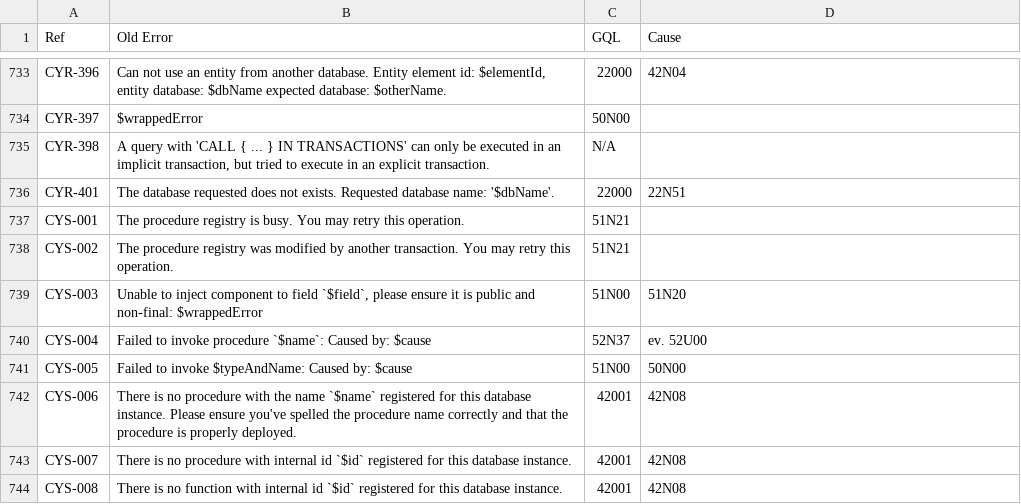
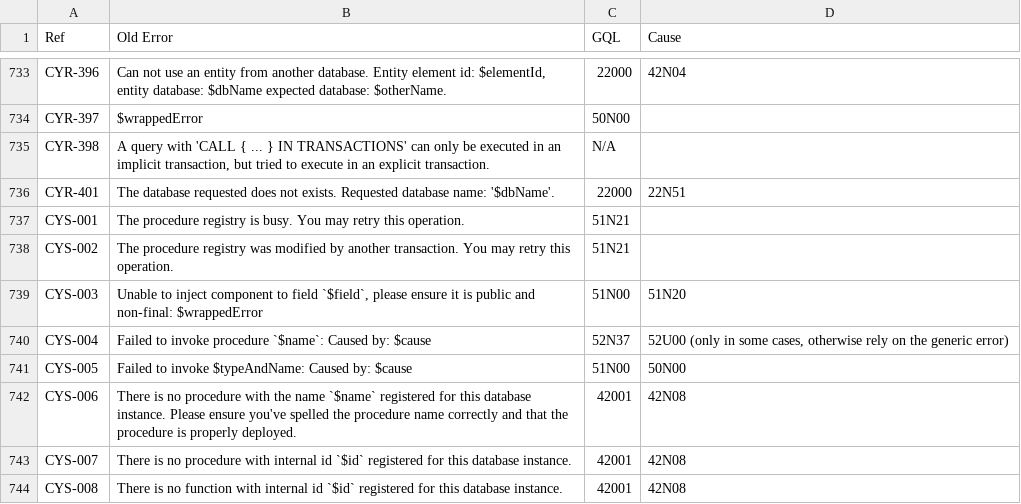
Before and after one commit to ChristofferBergman/neo4j-errors, a CSV file: errors.csv, drawn as a sheet; only a part is shown, gaps mark what is left out.

Commit message:
Changed cause
Changed the cause for one error to be more clear

```diff
--- a/errors.csv
+++ b/errors.csv
@@ -739,3 +739,3 @@ CYS-002,"The procedure registry was modified by another transaction. You may ret
 CYS-003,"Unable to inject component to field `$field`, please ensure it is public and non-final: $wrappedError",51N00,"51N20"
-CYS-004,"Failed to invoke procedure `$name`: Caused by: $cause",52N37,"ev. 52U00"
+CYS-004,"Failed to invoke procedure `$name`: Caused by: $cause",52N37,"52U00 (only in some cases, otherwise rely on the generic error)"
 CYS-005,"Failed to invoke $typeAndName: Caused by: $cause",51N00,"50N00"
```
